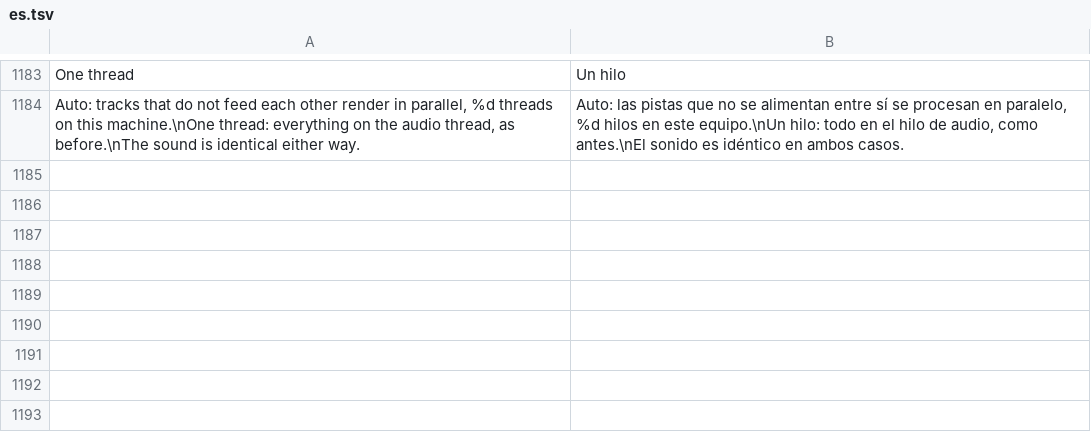
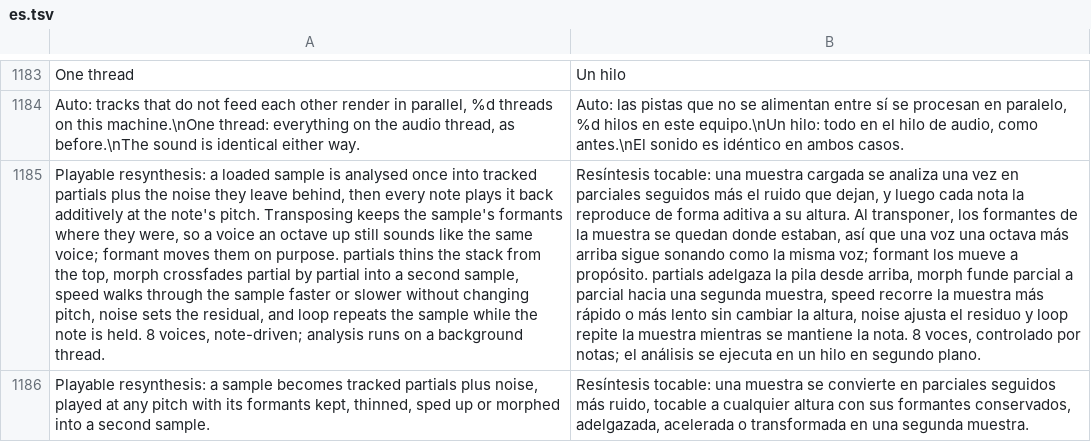
Before and after one commit to MechanicalBoy/Infinite, a TSV file: resources/lang/es.tsv, drawn as a sheet; only a part is shown, gaps mark what is left out; the diff names each change by its address in the sheet, - before the commit and + after, or states it on an @@ line.

```diff
--- a/resources/lang/es.tsv
+++ b/resources/lang/es.tsv
+row 1185: Playable resynthesis: a loaded sample is analysed once into tracked partials plus the noise they leave behind, then every note plays it back additively at the note's pitch. Transposing keeps the sample's formants where they were, so a voice an octave up still sounds like the same voice; formant moves them on purpose. partials thins the stack from the top, morph crossfades partial by partial into a second sample, speed walks through the sample faster or slower without changing pitch, noise sets the residual, and loop repeats the sample while the note is held. 8 voices, note-driven; analysis runs on a background thread. | Resíntesis tocable: una muestra cargada se analiza una vez en parciales seguidos más el ruido que dejan, y luego cada nota la reproduce de forma aditiva a su altura. Al transponer, los formantes de la muestra se quedan donde estaban, así que una voz una octava más arriba sigue sonando como la misma voz; formant los mueve a propósito. partials adelgaza la pila desde arriba, morph funde parcial a parcial hacia una segunda muestra, speed recorre la muestra más rápido o más lento sin cambiar la altura, noise ajusta el residuo y loop repite la muestra mientras se mantiene la nota. 8 voces, controlado por notas; el análisis se ejecuta en un hilo en segundo plano.
+row 1186: Playable resynthesis: a sample becomes tracked partials plus noise, played at any pitch with its formants kept, thinned, sped up or morphed into a second sample. | Resíntesis tocable: una muestra se convierte en parciales seguidos más ruido, tocable a cualquier altura con sus formantes conservados, adelgazada, acelerada o transformada en una segunda muestra.
```
Also changed, not shown: resources/lang/de.tsv, resources/lang/ja.tsv, 20 other files.
